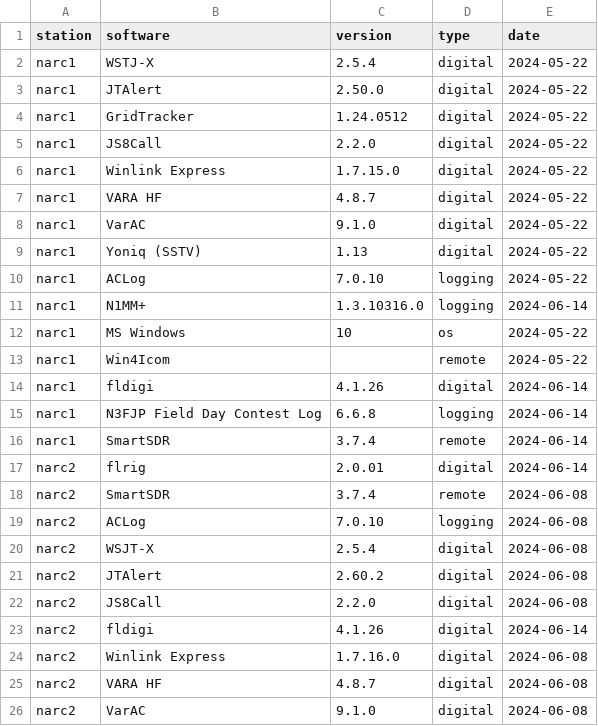
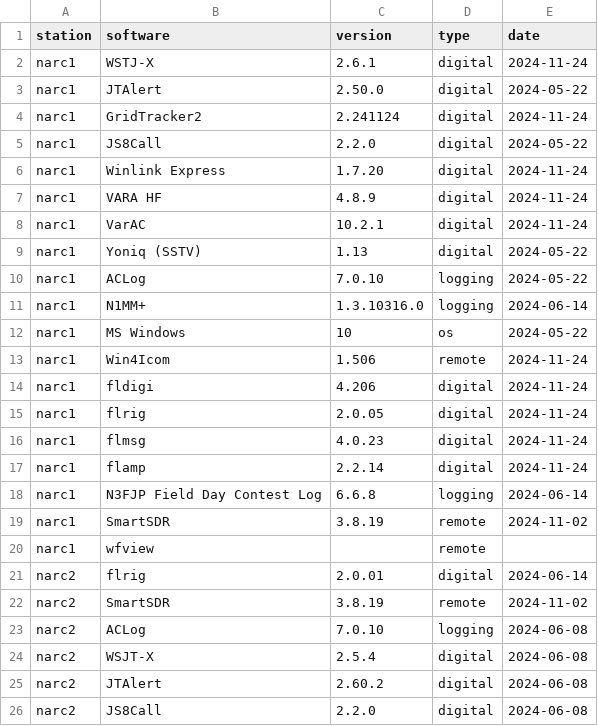
Before and after one commit to nittany-amateur-radio-club/clubhouse, a CSV file: include/csv/software_versions.csv, drawn as a sheet; only a part is shown; the shorter side is filled out with more unchanged rows.

Commit message:
Edit software.qmd; download Google Sheet database.

```diff
--- a/include/csv/software_versions.csv
+++ b/include/csv/software_versions.csv
@@ -1,9 +1,9 @@
 station,software,version,type,date
-narc1,WSTJ-X,2.5.4,digital,2024-05-22
+narc1,WSTJ-X,2.6.1,digital,2024-11-24
 narc1,JTAlert,2.50.0,digital,2024-05-22
-narc1,GridTracker,1.24.0512,digital,2024-05-22
+narc1,GridTracker2,2.241124,digital,2024-11-24
 narc1,JS8Call,2.2.0,digital,2024-05-22
-narc1,Winlink Express,1.7.15.0,digital,2024-05-22
-narc1,VARA HF,4.8.7,digital,2024-05-22
-narc1,VarAC,9.1.0,digital,2024-05-22
+narc1,Winlink Express,1.7.20,digital,2024-11-24
+narc1,VARA HF,4.8.9,digital,2024-11-24
+narc1,VarAC,10.2.1,digital,2024-11-24
 narc1,Yoniq (SSTV),1.13,digital,2024-05-22
@@ -12,8 +12,12 @@ narc1,N1MM+,1.3.10316.0,logging,2024-06-14
 narc1,MS Windows,10,os,2024-05-22
-narc1,Win4Icom,,remote,2024-05-22
-narc1,fldigi,4.1.26,digital,2024-06-14
+narc1,Win4Icom,1.506,remote,2024-11-24
+narc1,fldigi,4.206,digital,2024-11-24
+narc1,flrig,2.0.05,digital,2024-11-24
+narc1,flmsg,4.0.23,digital,2024-11-24
+narc1,flamp,2.2.14,digital,2024-11-24
 narc1,N3FJP Field Day Contest Log,6.6.8,logging,2024-06-14
-narc1,SmartSDR,3.7.4,remote,2024-06-14
+narc1,SmartSDR,3.8.19,remote,2024-11-02
+narc1,wfview,,remote,
 narc2,flrig,2.0.01,digital,2024-06-14
-narc2,SmartSDR,3.7.4,remote,2024-06-08
+narc2,SmartSDR,3.8.19,remote,2024-11-02
 narc2,ACLog,7.0.10,logging,2024-06-08
```
Also changed, not shown: 11 other files.
